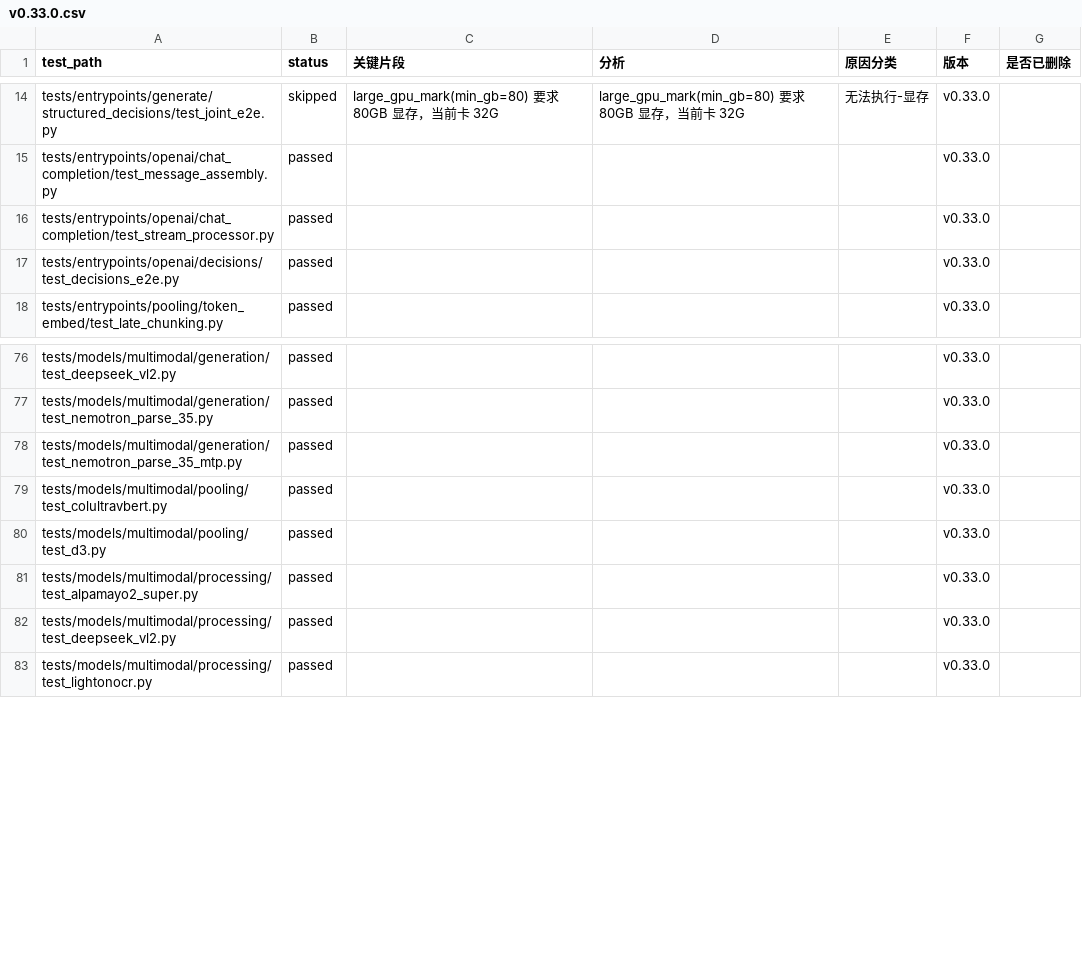
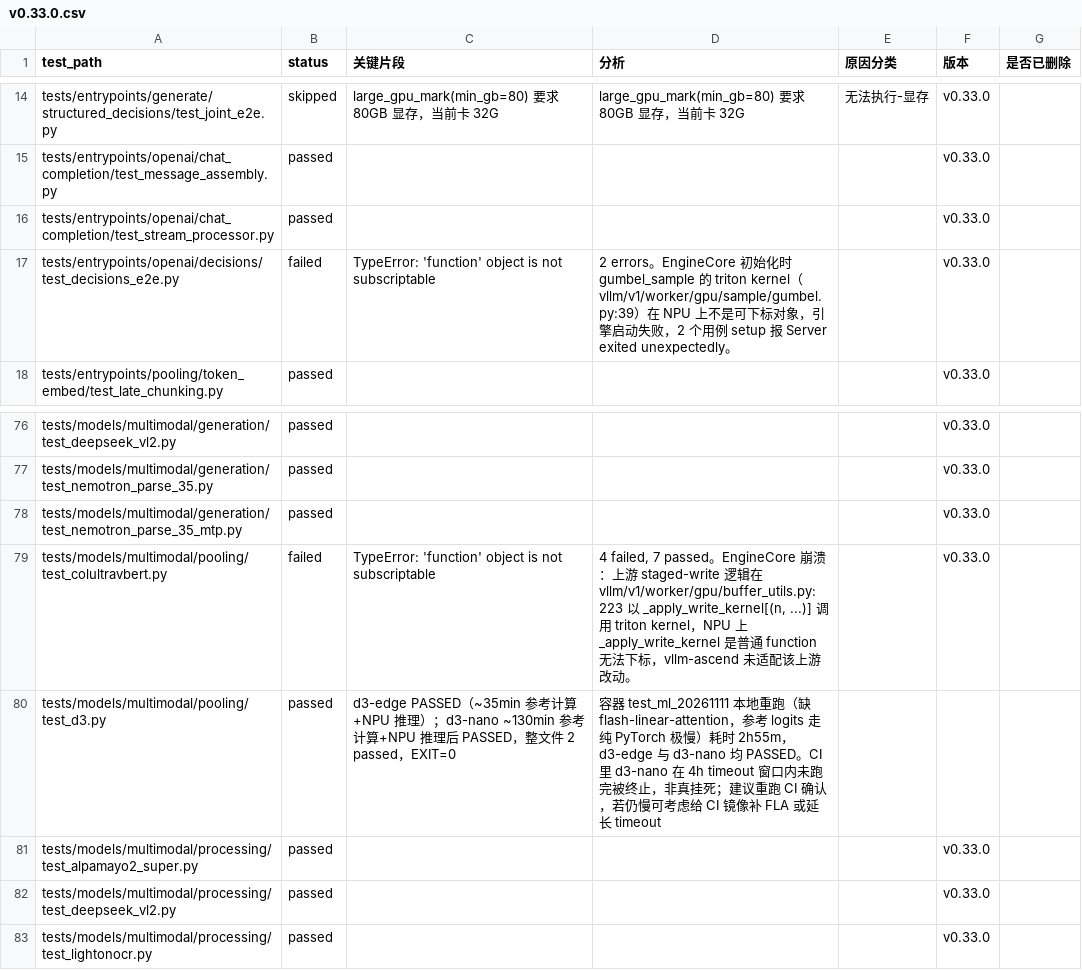
Before and after one commit to meiling6226/upstream-test, a CSV file: local/v0.33.0.csv, drawn as a sheet; only a part is shown, gaps mark what is left out.

```diff
--- a/local/v0.33.0.csv
+++ b/local/v0.33.0.csv
@@ -16,3 +16,3 @@ tests/entrypoints/openai/chat_completion/test_message_assembly.py,passed,,,,v0.3
 tests/entrypoints/openai/chat_completion/test_stream_processor.py,passed,,,,v0.33.0,
-tests/entrypoints/openai/decisions/test_decisions_e2e.py,passed,,,,v0.33.0,
+tests/entrypoints/openai/decisions/test_decisions_e2e.py,failed,TypeError: 'function' object is not subscriptable,2 errors。EngineCore 初始化时 gumbel_sample 的 triton kernel（vllm/v1/worker/gpu/sample/gumbel.py:39）在 NPU 上不是可下标对象，引擎启动失败，2 个用例 setup 报 Server exited unexpectedly。,,v0.33.0,
 tests/entrypoints/pooling/token_embed/test_late_chunking.py,passed,,,,v0.33.0,
@@ -78,4 +78,4 @@ tests/models/multimodal/generation/test_nemotron_parse_35.py,passed,,,,v0.33.0,
 tests/models/multimodal/generation/test_nemotron_parse_35_mtp.py,passed,,,,v0.33.0,
-tests/models/multimodal/pooling/test_colultravbert.py,passed,,,,v0.33.0,
-tests/models/multimodal/pooling/test_d3.py,passed,,,,v0.33.0,
+tests/models/multimodal/pooling/test_colultravbert.py,failed,TypeError: 'function' object is not subscriptable,"4 failed, 7 passed。EngineCore 崩溃：上游 staged-write 逻辑在 vllm/v1/worker/gpu/buffer_utils.py:223 以 _apply_write_kernel[(n, ...)] 调用 triton kernel，NPU 上 _apply_write_kernel 是普通 function 无法下标，vllm-ascend 未适配该上游改动。",,v0.33.0,
+tests/models/multimodal/pooling/test_d3.py,passed,d3-edge PASSED（~35min 参考计算+NPU 推理）；d3-nano ~130min 参考计算+NPU 推理后 PASSED，整文件 2 passed，EXIT=0,容器 test_ml_20261111 本地重跑（缺 flash-linear-attention，参考 logits 走纯 PyTorch 极慢）耗时 2h55m，d3-edge 与 d3-nano 均 PASSED。CI 里 d3-nano 在 4h timeout 窗口内未跑完被终止，非真挂死；建议重跑 CI 确认，若仍慢可考虑给 CI 镜像补 FLA 或延长 timeout,,,
 tests/models/multimodal/processing/test_alpamayo2_super.py,passed,,,,v0.33.0,
```
Also changed, not shown: weekly/upstream_cases_20261117091228.csv, 1 other file.
